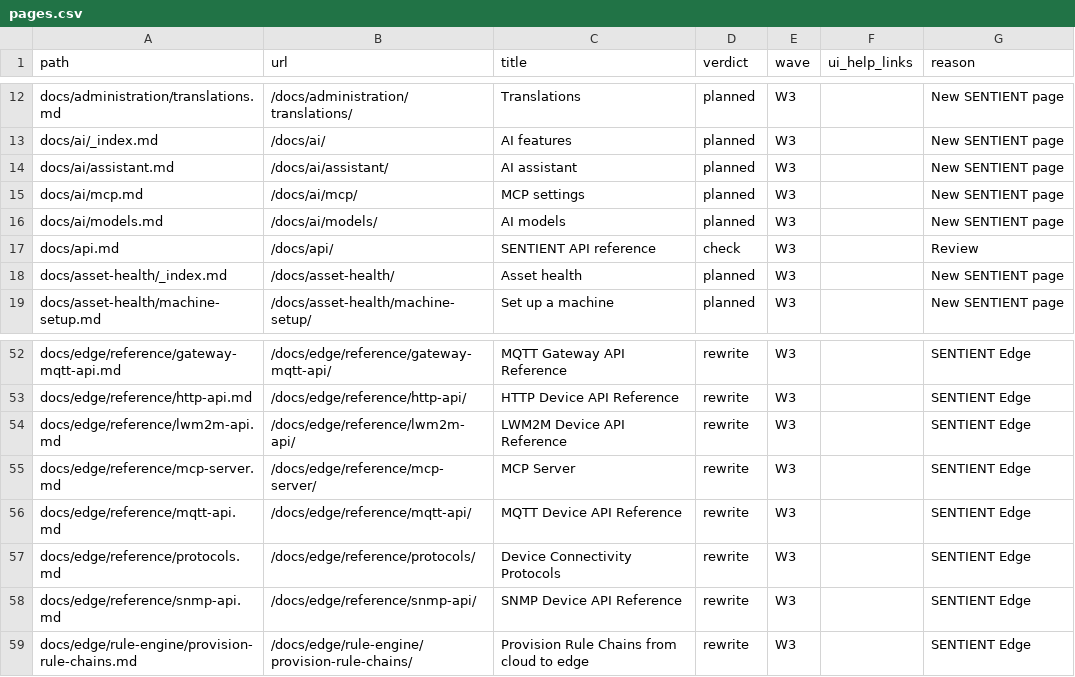
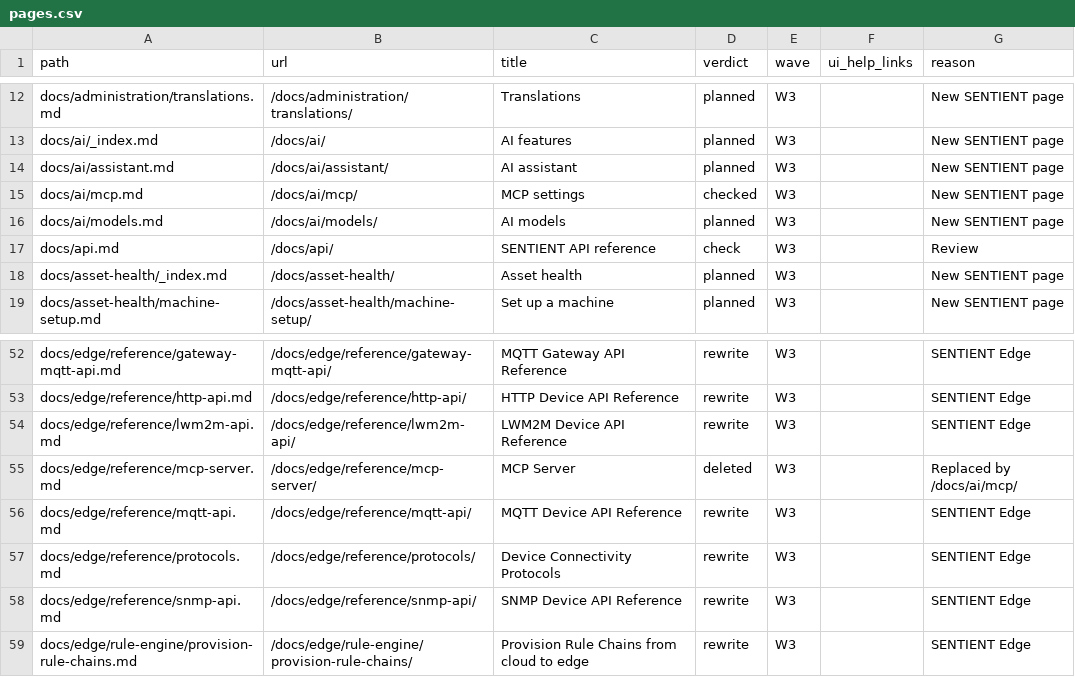
Before and after one commit to QuakeString/sentient_docs, a CSV file: audit/pages.csv, drawn as a sheet; only a part is shown, gaps mark what is left out.

```diff
--- a/audit/pages.csv
+++ b/audit/pages.csv
@@ -14,3 +14,3 @@ docs/ai/_index.md,/docs/ai/,AI features,planned,W3,,New SENTIENT page
 docs/ai/assistant.md,/docs/ai/assistant/,AI assistant,planned,W3,,New SENTIENT page
-docs/ai/mcp.md,/docs/ai/mcp/,MCP settings,planned,W3,,New SENTIENT page
+docs/ai/mcp.md,/docs/ai/mcp/,MCP settings,checked,W3,,New SENTIENT page
 docs/ai/models.md,/docs/ai/models/,AI models,planned,W3,,New SENTIENT page
@@ -54,3 +54,3 @@ docs/edge/reference/http-api.md,/docs/edge/reference/http-api/,HTTP Device API R
 docs/edge/reference/lwm2m-api.md,/docs/edge/reference/lwm2m-api/,LWM2M Device API Reference,rewrite,W3,,SENTIENT Edge
-docs/edge/reference/mcp-server.md,/docs/edge/reference/mcp-server/,MCP Server,rewrite,W3,,SENTIENT Edge
+docs/edge/reference/mcp-server.md,/docs/edge/reference/mcp-server/,MCP Server,deleted,W3,,Replaced by /docs/ai/mcp/
 docs/edge/reference/mqtt-api.md,/docs/edge/reference/mqtt-api/,MQTT Device API Reference,rewrite,W3,,SENTIENT Edge
```
Also changed, not shown: 3 other files.
